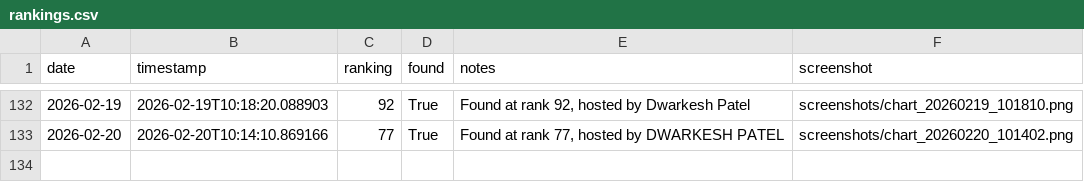
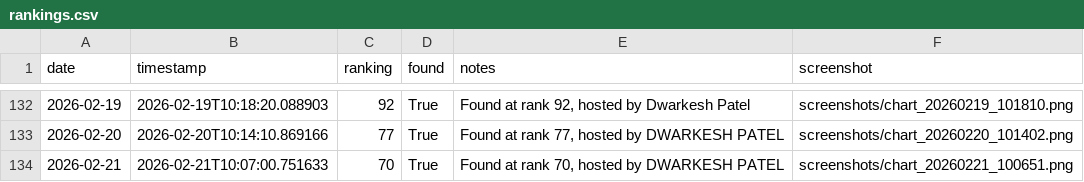
Before and after one commit to dwarkeshsp/spotify-chart-tracker, a CSV file: rankings.csv, drawn as a sheet; only a part is shown, gaps mark what is left out.

```diff
--- a/rankings.csv
+++ b/rankings.csv
@@ -133 +133,2 @@ date,timestamp,ranking,found,notes,screenshot
 2026-02-20,2026-02-20T10:14:10.869166,77,True,"Found at rank 77, hosted by DWARKESH PATEL",screenshots/chart_20260220_101402.png
+2026-02-21,2026-02-21T10:07:00.751633,70,True,"Found at rank 70, hosted by DWARKESH PATEL",screenshots/chart_20260221_100651.png
```
Also changed, not shown: 2 other files.
